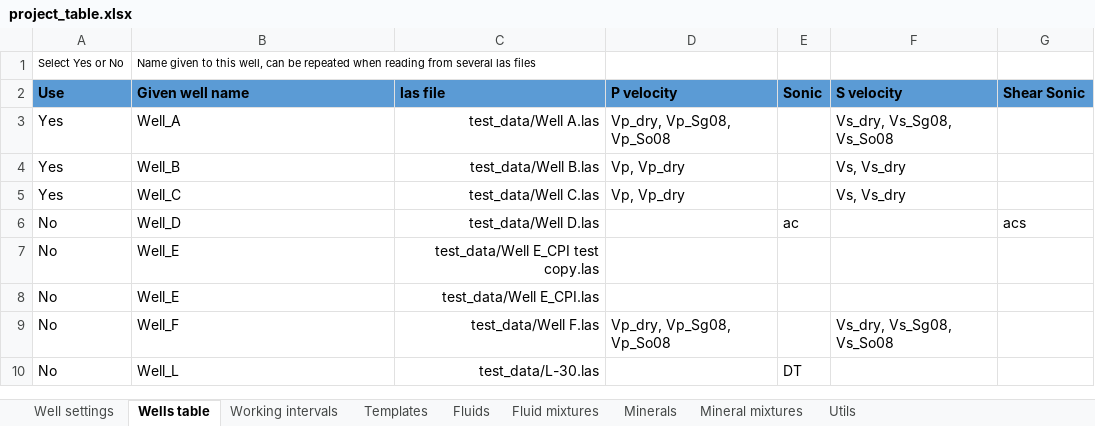
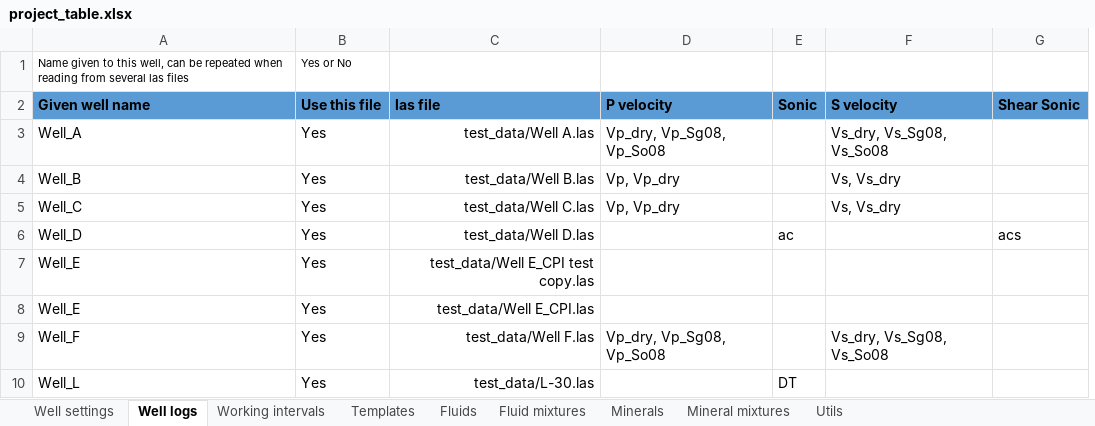
Before and after one commit to emblixt/blixt_rp, an Excel workbook: excels/project_table.xlsx, sheet Well logs, drawn as a sheet; only a part is shown; values as stored, in another font and other column widths than the file's, no borders; conditional formats not drawn; removed rows and columns are numbered as before the commit, all else as after; the diff names each change by its address in the sheet, - before the commit and + after, or states it on an @@ line.

Commit message:
Moved the selection of wells to "Well settings", renamed "Wells table" to "Well logs" and introduced the possibility to switch between different las files

```diff
--- a/excels/project_table.xlsx (sheet Well logs)
+++ b/excels/project_table.xlsx (sheet Well logs)
-sheet tab: Wells table
+sheet tab: Well logs
-column A (Use), row 1: Select Yes or No; rows 3-10: Yes | Yes | Yes | No | No | No | No | No
+column B (Use this file), row 1: Yes or No; rows 3-10: all Yes
```
Also changed, not shown: sheet Well settings.
